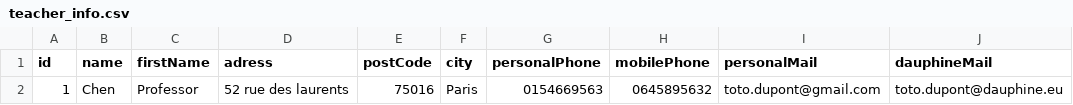
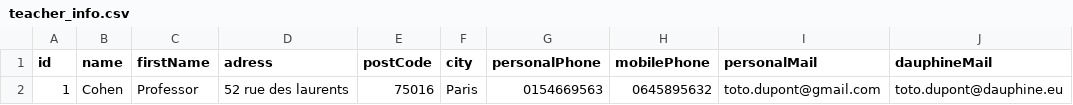
Before and after one commit to oliviercailloux/Teach-spreadsheets, a CSV file: src/main/resources/io/github/oliviercailloux/y2018/teach_spreadsheets/gui/teacher_info.csv, drawn as a sheet; only a part is shown; the diff names each change by its address in the sheet, - before the commit and + after, or states it on an @@ line.

Commit message:
-- excel teacher

```diff
--- a/src/main/resources/io/github/oliviercailloux/y2018/teach_spreadsheets/gui/teacher_info.csv
+++ b/src/main/resources/io/github/oliviercailloux/y2018/teach_spreadsheets/gui/teacher_info.csv
-B2 (name): Chen
+B2 (name): Cohen
```
